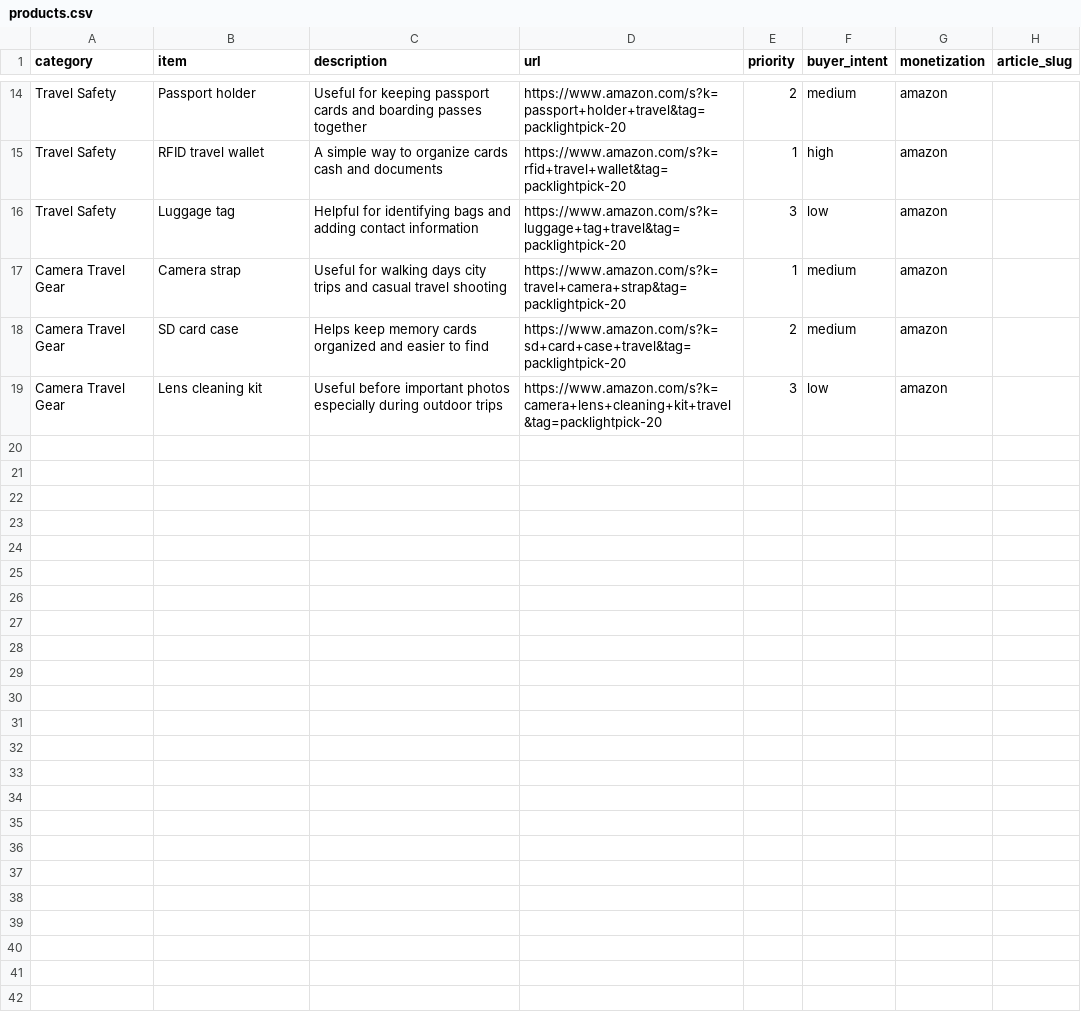
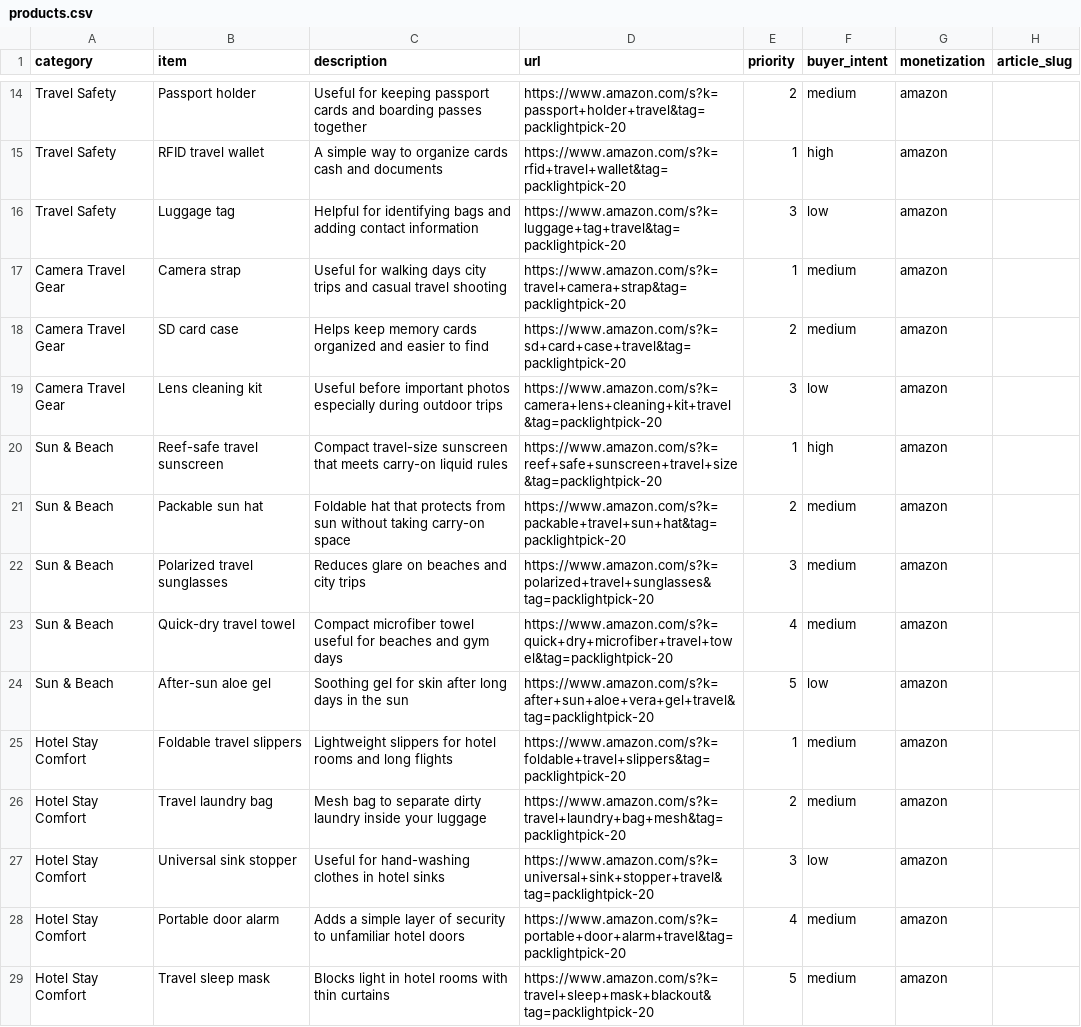
Before and after one commit to KYtripleS/travel-now-agent, a CSV file: docs/products.csv, drawn as a sheet; only a part is shown, gaps mark what is left out.

```diff
--- a/docs/products.csv
+++ b/docs/products.csv
@@ -19 +19,11 @@ Camera Travel Gear,SD card case,Helps keep memory cards organized and easier to
 Camera Travel Gear,Lens cleaning kit,Useful before important photos especially during outdoor trips,https://www.amazon.com/s?k=camera+lens+cleaning+kit+travel&tag=packlightpick-20,3,low,amazon,
+Sun & Beach,Reef-safe travel sunscreen,Compact travel-size sunscreen that meets carry-on liquid rules,https://www.amazon.com/s?k=reef+safe+sunscreen+travel+size&tag=packlightpick-20,1,high,amazon,
+Sun & Beach,Packable sun hat,Foldable hat that protects from sun without taking carry-on space,https://www.amazon.com/s?k=packable+travel+sun+hat&tag=packlightpick-20,2,medium,amazon,
+Sun & Beach,Polarized travel sunglasses,Reduces glare on beaches and city trips,https://www.amazon.com/s?k=polarized+travel+sunglasses&tag=packlightpick-20,3,medium,amazon,
+Sun & Beach,Quick-dry travel towel,Compact microfiber towel useful for beaches and gym days,https://www.amazon.com/s?k=quick+dry+microfiber+travel+towel&tag=packlightpick-20,4,medium,amazon,
+Sun & Beach,After-sun aloe gel,Soothing gel for skin after long days in the sun,https://www.amazon.com/s?k=after+sun+aloe+vera+gel+travel&tag=packlightpick-20,5,low,amazon,
+Hotel Stay Comfort,Foldable travel slippers,Lightweight slippers for hotel rooms and long flights,https://www.amazon.com/s?k=foldable+travel+slippers&tag=packlightpick-20,1,medium,amazon,
+Hotel Stay Comfort,Travel laundry bag,Mesh bag to separate dirty laundry inside your luggage,https://www.amazon.com/s?k=travel+laundry+bag+mesh&tag=packlightpick-20,2,medium,amazon,
+Hotel Stay Comfort,Universal sink stopper,Useful for hand-washing clothes in hotel sinks,https://www.amazon.com/s?k=universal+sink+stopper+travel&tag=packlightpick-20,3,low,amazon,
+Hotel Stay Comfort,Portable door alarm,Adds a simple layer of security to unfamiliar hotel doors,https://www.amazon.com/s?k=portable+door+alarm+travel&tag=packlightpick-20,4,medium,amazon,
+Hotel Stay Comfort,Travel sleep mask,Blocks light in hotel rooms with thin curtains,https://www.amazon.com/s?k=travel+sleep+mask+blackout&tag=packlightpick-20,5,medium,amazon,
```
Also changed, not shown: 3 other files.
